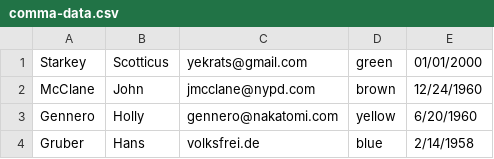
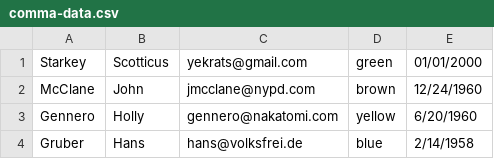
Before and after one commit to Yekrats/homework, a CSV file: resources/comma-data.csv, drawn as a sheet.

```diff
--- a/resources/comma-data.csv
+++ b/resources/comma-data.csv
@@ -3,2 +3,2 @@ McClane, John, jmcclane@nypd.com, brown, 12/24/1960
 Gennero, Holly, gennero@nakatomi.com, yellow, 6/20/1960
-Gruber, Hans, volksfrei.de, blue, 2/14/1958
+Gruber, Hans, hans@volksfrei.de, blue, 2/14/1958
```
Also changed, not shown: 4 other files.
